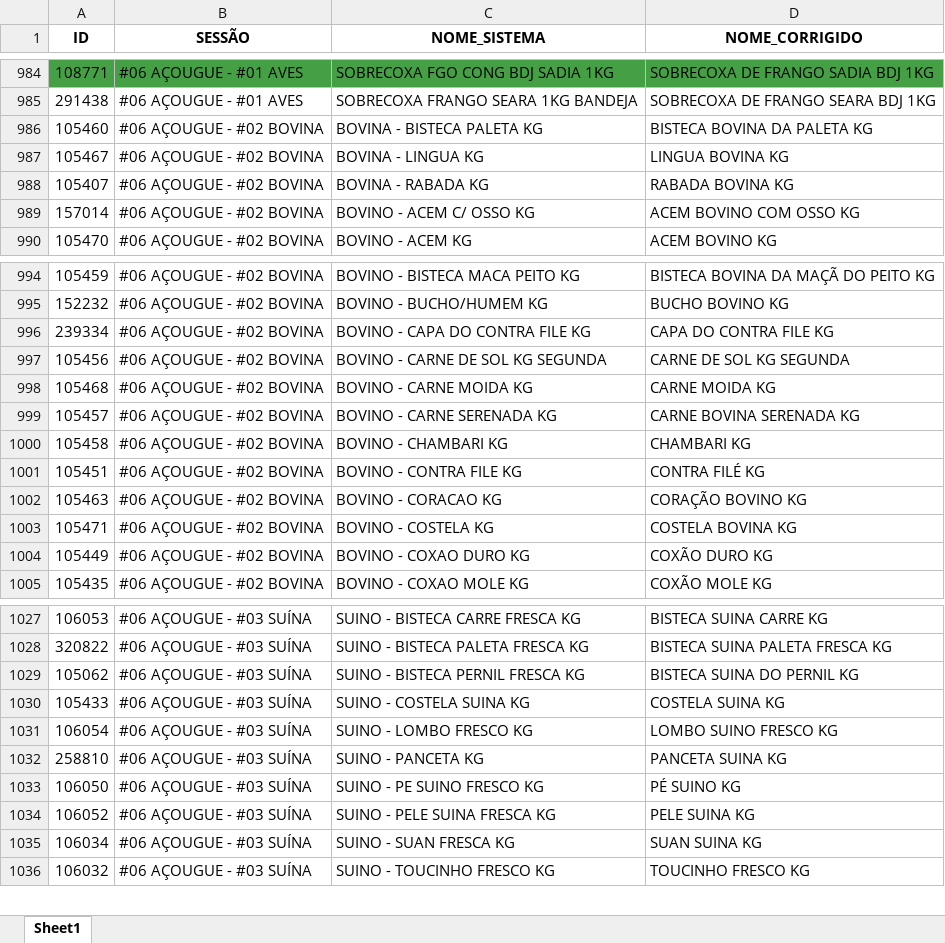
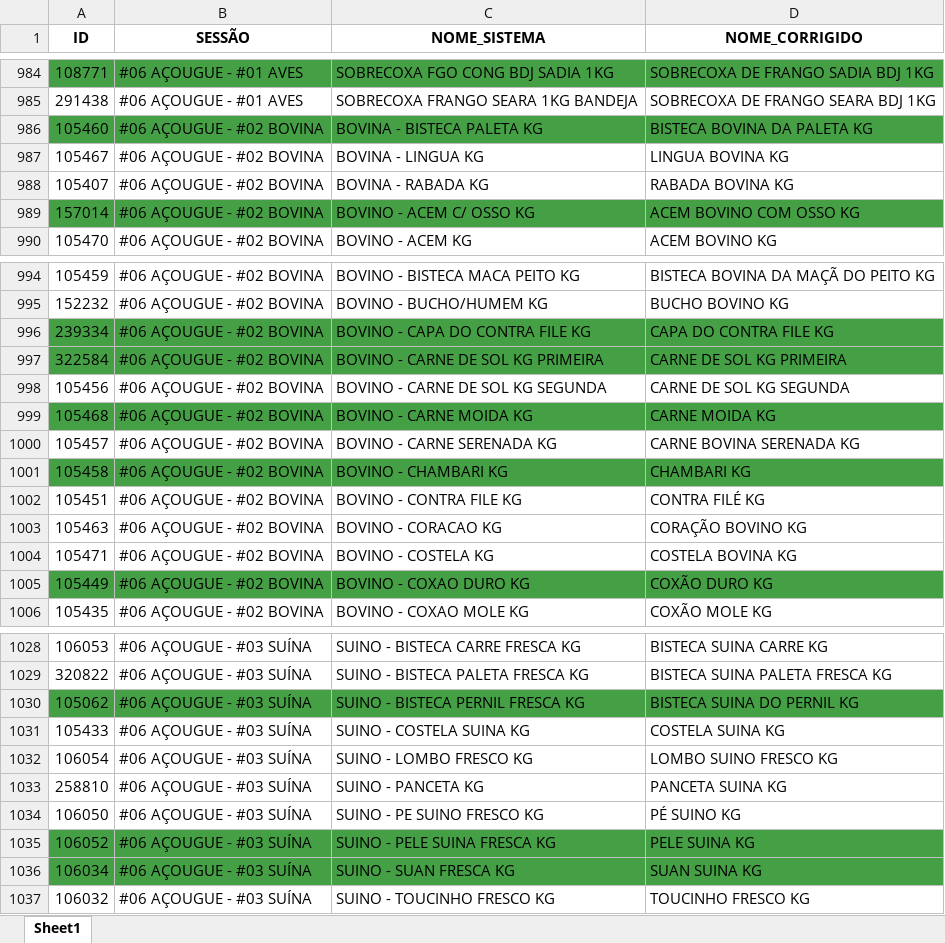
Before and after one commit to geisson/automacao_giro_ofertas, an Excel workbook: produtos_cadastrados.xlsx, sheet Sheet1, drawn as a sheet; only a part is shown, gaps mark what is left out; values as stored, in another font and other column widths than the file's, no borders; addresses are those after the commit; the diff covers the shown part only; the diff names each change by its address in the sheet, - before the commit and + after, or states it on an @@ line.

```diff
--- a/produtos_cadastrados.xlsx (sheet Sheet1)
+++ b/produtos_cadastrados.xlsx (sheet Sheet1)
-A986:D986 fill: none
+A986:D986 fill: #45A045
-A989:D989 fill: none
+A989:D989 fill: #45A045
-A996:D996 fill: none
+A996:D996 fill: #45A045
+row 997: 322584 | #06 AÇOUGUE - #02 BOVINA | BOVINO - CARNE DE SOL KG PRIMEIRA | CARNE DE SOL KG PRIMEIRA
-A999:D999 fill: none
+A999:D999 fill: #45A045
-A1001:D1001 fill: none
+A1001:D1001 fill: #45A045
-A1005:D1005 fill: none
+A1005:D1005 fill: #45A045
-A1030:D1030 fill: none
+A1030:D1030 fill: #45A045
-A1035:D1036 fill: none
+A1035:D1036 fill: #45A045
```
Also changed, not shown: cell formats elsewhere in this sheet, giro_da_praça_ofertas.xlsx, 2 other files.
